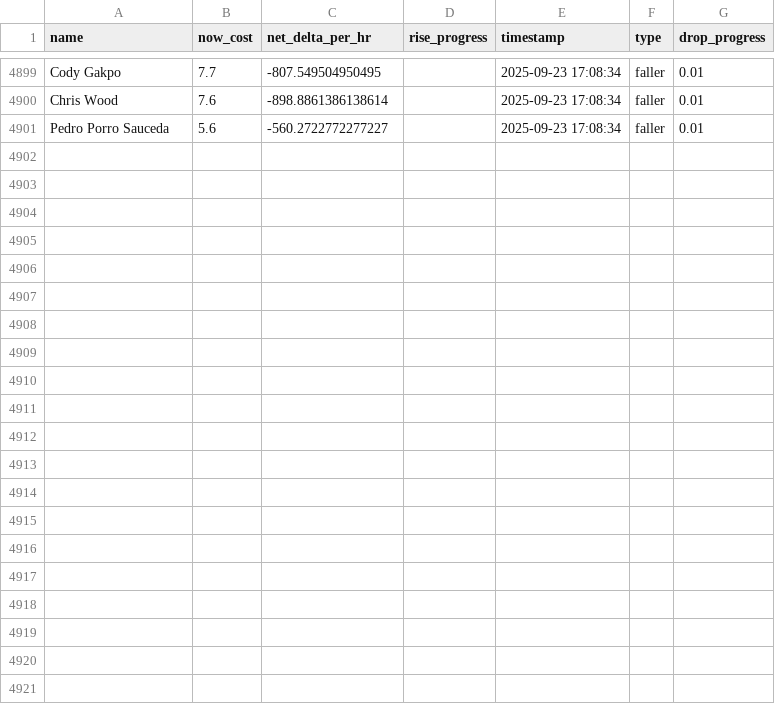
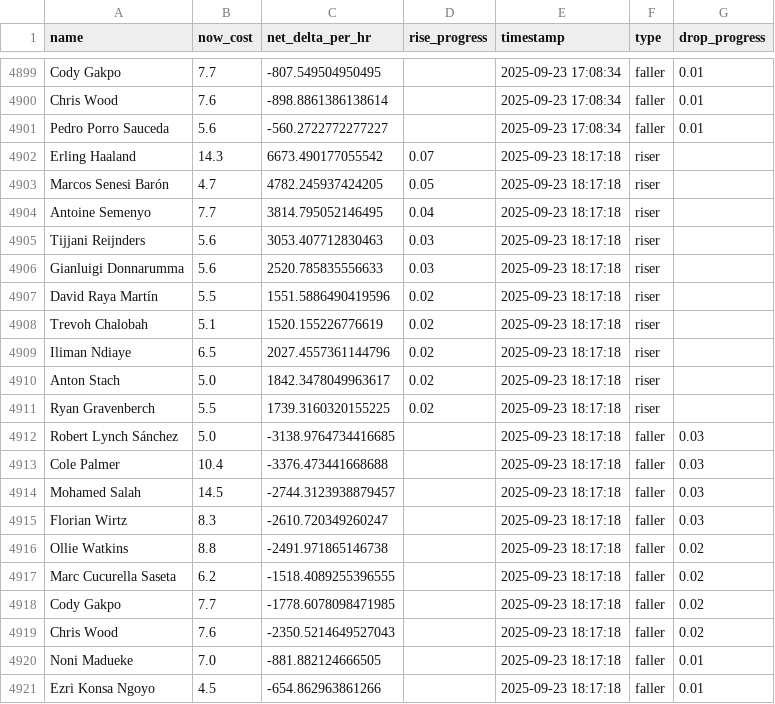
Before and after one commit to muhtasim-maleque/fpl-price-changes, a CSV file: fpl_predictions_log.csv, drawn as a sheet; only a part is shown, gaps mark what is left out.

```diff
--- a/fpl_predictions_log.csv
+++ b/fpl_predictions_log.csv
@@ -4901 +4901,21 @@ Chris Wood,7.6,-898.8861386138614,,2025-09-23 17:08:34,faller,0.01
 Pedro Porro Sauceda,5.6,-560.2722772277227,,2025-09-23 17:08:34,faller,0.01
+Erling Haaland,14.3,6673.490177055542,0.07,2025-09-23 18:17:18,riser,
+Marcos Senesi Barón,4.7,4782.245937424205,0.05,2025-09-23 18:17:18,riser,
+Antoine Semenyo,7.7,3814.795052146495,0.04,2025-09-23 18:17:18,riser,
+Tijjani Reijnders,5.6,3053.407712830463,0.03,2025-09-23 18:17:18,riser,
+Gianluigi Donnarumma,5.6,2520.785835556633,0.03,2025-09-23 18:17:18,riser,
+David Raya Martín,5.5,1551.5886490419596,0.02,2025-09-23 18:17:18,riser,
+Trevoh Chalobah,5.1,1520.155226776619,0.02,2025-09-23 18:17:18,riser,
+Iliman Ndiaye,6.5,2027.4557361144796,0.02,2025-09-23 18:17:18,riser,
+Anton Stach,5.0,1842.3478049963617,0.02,2025-09-23 18:17:18,riser,
+Ryan Gravenberch,5.5,1739.3160320155225,0.02,2025-09-23 18:17:18,riser,
+Robert Lynch Sánchez,5.0,-3138.9764734416685,,2025-09-23 18:17:18,faller,0.03
+Cole Palmer,10.4,-3376.473441668688,,2025-09-23 18:17:18,faller,0.03
+Mohamed Salah,14.5,-2744.3123938879457,,2025-09-23 18:17:18,faller,0.03
+Florian Wirtz,8.3,-2610.720349260247,,2025-09-23 18:17:18,faller,0.03
+Ollie Watkins,8.8,-2491.971865146738,,2025-09-23 18:17:18,faller,0.02
+Marc Cucurella Saseta,6.2,-1518.4089255396555,,2025-09-23 18:17:18,faller,0.02
+Cody Gakpo,7.7,-1778.6078098471985,,2025-09-23 18:17:18,faller,0.02
+Chris Wood,7.6,-2350.5214649527043,,2025-09-23 18:17:18,faller,0.02
+Noni Madueke,7.0,-881.882124666505,,2025-09-23 18:17:18,faller,0.01
+Ezri Konsa Ngoyo,4.5,-654.862963861266,,2025-09-23 18:17:18,faller,0.01
```
Also changed, not shown: fpl_summary.csv.
